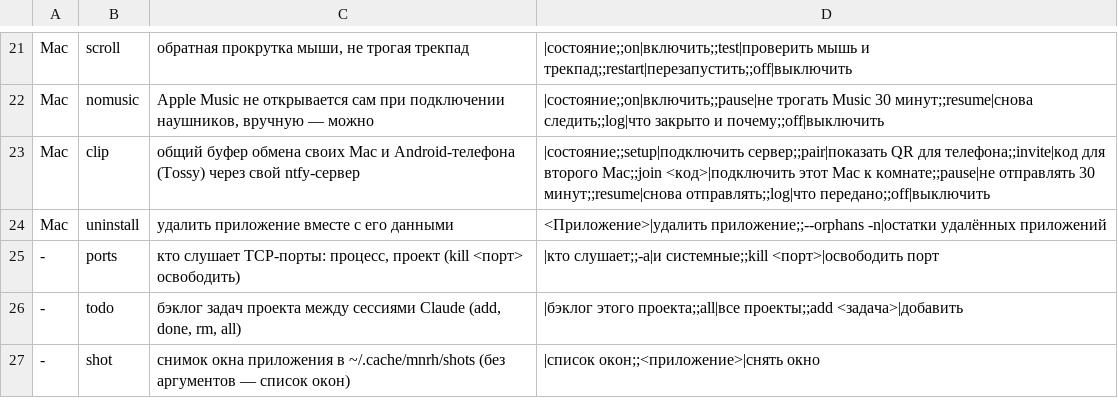
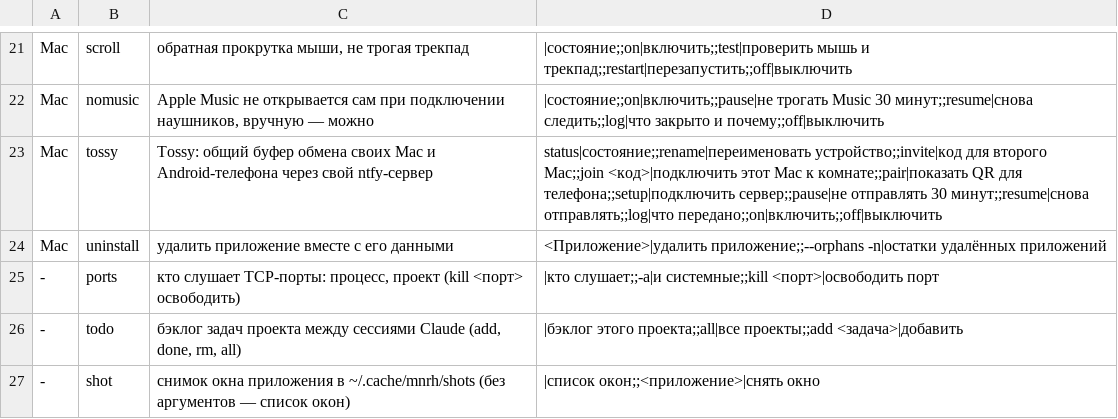
Before and after one commit to kopylovis/mnrh-utils, a TSV file: share/mnrh/commands.tsv, drawn as a sheet; only a part is shown, gaps mark what is left out.

Commit message:
Rename mnrh clip to mnrh tossy, add a menu and device names
The clipboard became a service with rooms, invites and the Android app, so the
command now carries the app's name. mnrh clip still works as an alias, so the
join commands people already have keep working.

In a terminal, mnrh tossy opens a menu of its actions; status is a command of
its own and stays the default when there is no terminal.

Devices can be renamed the way Tossy does it on the phone. mnrh tossy rename
<name> renames this Mac for the whole room: the helper announces the new name.
rename <device> <name> sets what another device is called on this Mac, in
notifications, the log and status, without touching its own name. With no
arguments, rename offers a list to pick from.

The helper, its config and log keep the clip names: renaming the login item
would make macOS ask for permission again.

```diff
--- a/share/mnrh/commands.tsv
+++ b/share/mnrh/commands.tsv
@@ -22,3 +22,3 @@ Mac	scroll	обратная прокрутка мыши, не трогая тр
 Mac	nomusic	Apple Music не открывается сам при подключении наушников, вручную — можно	|состояние;;on|включить;;pause|не трогать Music 30 минут;;resume|снова следить;;log|что закрыто и почему;;off|выключить
-Mac	clip	общий буфер обмена своих Mac и Android-телефона (Tossy) через свой ntfy-сервер	|состояние;;setup|подключить сервер;;pair|показать QR для телефона;;invite|код для второго Mac;;join <код>|подключить этот Mac к комнате;;pause|не отправлять 30 минут;;resume|снова отправлять;;log|что передано;;off|выключить
+Mac	tossy	Tossy: общий буфер обмена своих Mac и Android-телефона через свой ntfy-сервер	status|состояние;;rename|переименовать устройство;;invite|код для второго Mac;;join <код>|подключить этот Mac к комнате;;pair|показать QR для телефона;;setup|подключить сервер;;pause|не отправлять 30 минут;;resume|снова отправлять;;log|что передано;;on|включить;;off|выключить
 Mac	uninstall	удалить приложение вместе с его данными	<Приложение>|удалить приложение;;--orphans -n|остатки удалённых приложений
```
Also changed, not shown: 6 other files.
